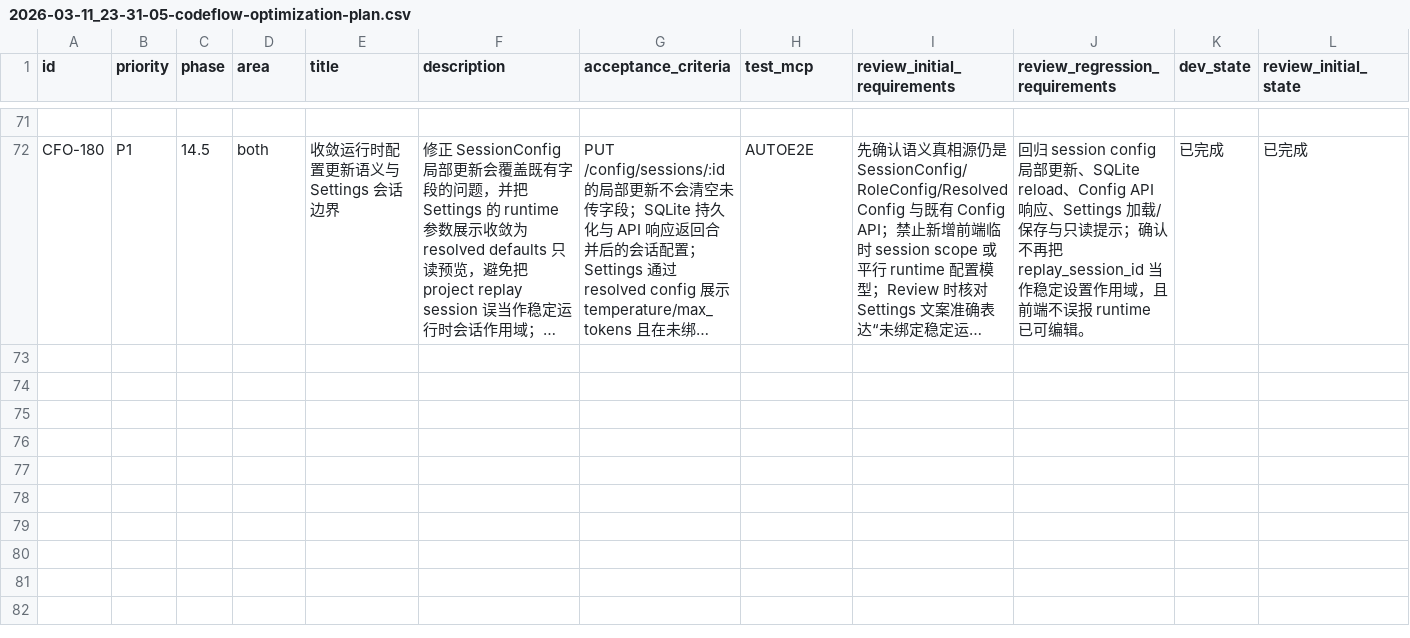
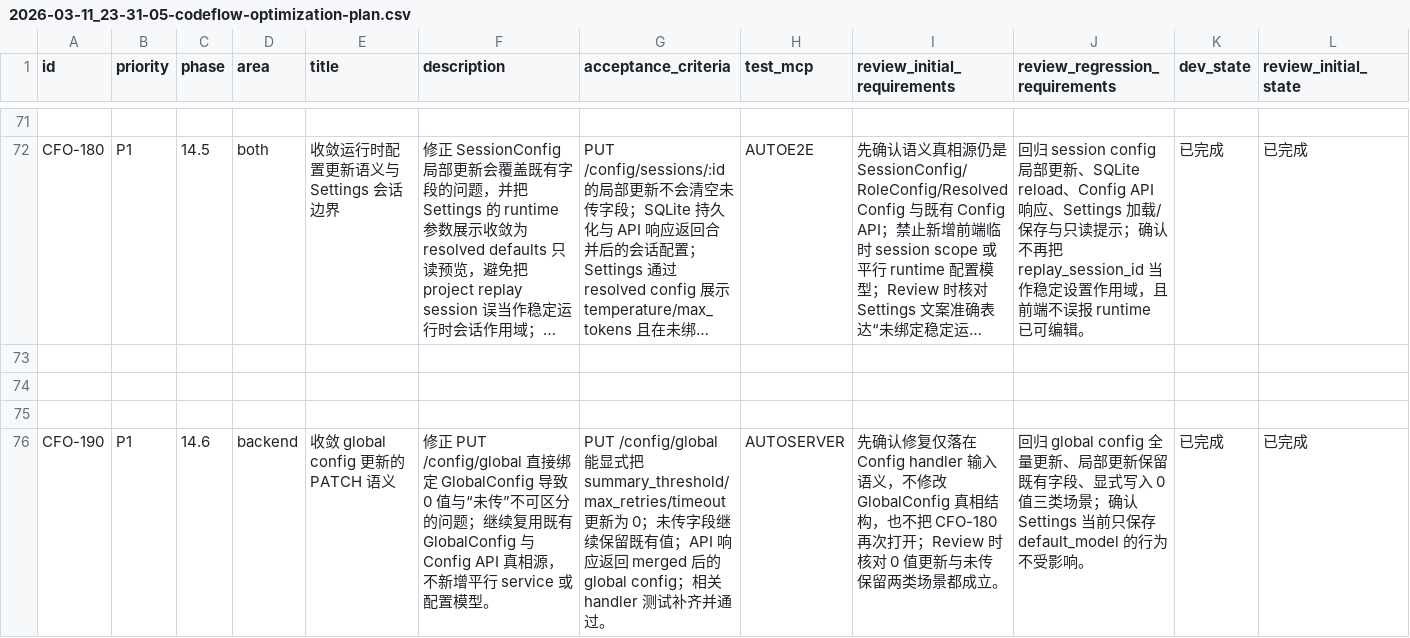
Before and after one commit to XingLingQAQ/Codeflow, a CSV file: issues/2026-03-11_23-31-05-codeflow-optimization-plan.csv, drawn as a sheet; only a part is shown, gaps mark what is left out; long unchanged cells end in …; rows hold the shown columns only; the diff names each change by its address in the sheet, - before the commit and + after, or states it on an @@ line.

Commit message:
[CFO-190] 收敛 global config PATCH 更新语义

```diff
--- a/issues/2026-03-11_23-31-05-codeflow-optimization-plan.csv
+++ b/issues/2026-03-11_23-31-05-codeflow-optimization-plan.csv
+row 73: (empty)
+row 74: (empty)
+row 75: (empty)
+row 76: CFO-190 | P1 | 14.6 | backend | 收敛 global config 更新的 PATCH 语义 | 修正 PUT /config/global 直接绑定 GlobalConfig 导致 0 值与“未传”不可区分的问题；继续复用既有 GlobalConfig 与 Config API 真相源，不新增平行 service 或配置模型。 | PUT /config/global 能显式把 summary_threshold/max_retries/timeout 更新为 0；未传字段继续保留既有值；API 响应返回 merged 后的 global config；相关 handler 测试补齐并通过。 | AUTOSERVER | 先确认修复仅落在 Config handler 输入语义，不修改 GlobalConfig 真相结构，也不把 CFO-180 再次打开；Review 时核对 0 值更新与未传保留两类场景都成立。 | 回归 global config 全量更新、局部更新保留既有字段、显式写入 0 值三类场景；确认 Settings 当前只保存 default_model 的行为不受影响。 | 已完成 | 已完成
```
Also changed, not shown: 2 other files.
